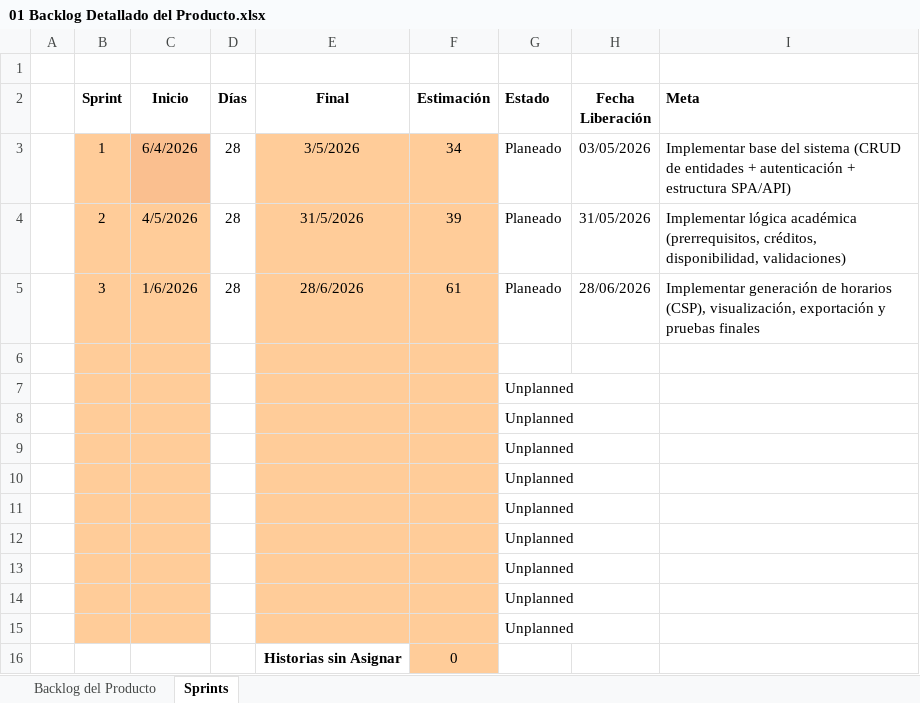
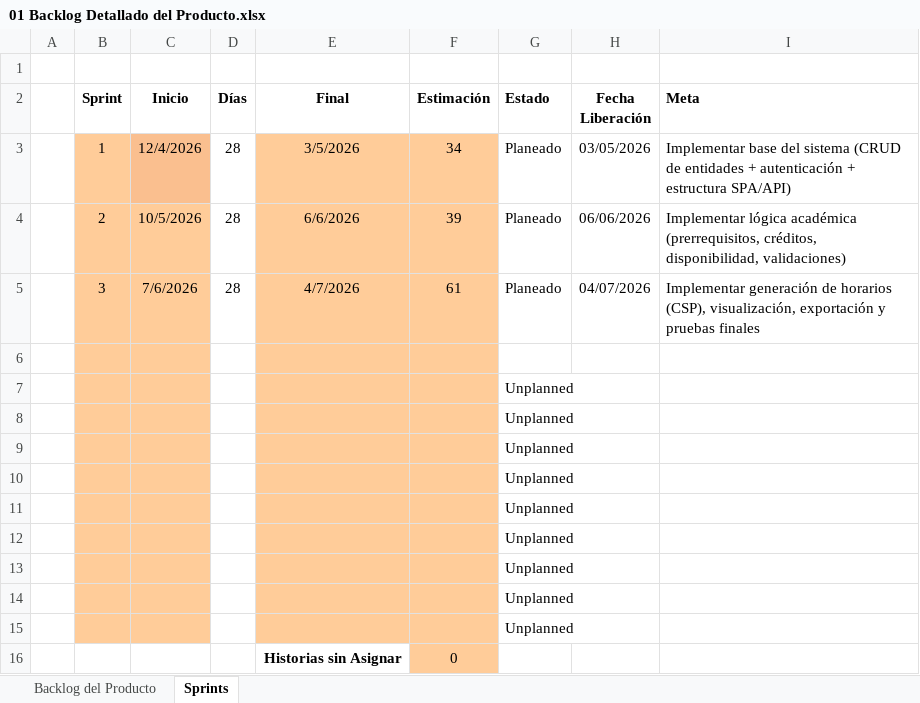
Before and after one commit to phol232/Taller_Proyectos_2, an Excel workbook: docs/Planificación/01 Backlog Detallado del Producto.xlsx, sheet Sprints, drawn as a sheet; values as stored, in another font and other column widths than the file's, no borders; charts and pictures and conditional formats not drawn; the diff names each change by its address in the sheet, - before the commit and + after, or states it on an @@ line.

Commit message:
actualizacion backlog

```diff
--- a/docs/Planificación/01 Backlog Detallado del Producto.xlsx (sheet Sprints)
+++ b/docs/Planificación/01 Backlog Detallado del Producto.xlsx (sheet Sprints)
-C3 (Inicio): 6/4/2026
+C3 (Inicio): 12/4/2026
-C4 (Inicio): 4/5/2026
+C4 (Inicio): 10/5/2026
-E4 (Final): 31/5/2026
+E4 (Final): 6/6/2026
-H4 (Fecha Liberación): 31/05/2026
+H4 (Fecha Liberación): 06/06/2026
-C5 (Inicio): 1/6/2026
+C5 (Inicio): 7/6/2026
-E5 (Final): 28/6/2026
+E5 (Final): 4/7/2026
-H5 (Fecha Liberación): 28/06/2026
+H5 (Fecha Liberación): 04/07/2026
```
Also changed, not shown: charts or pictures.
